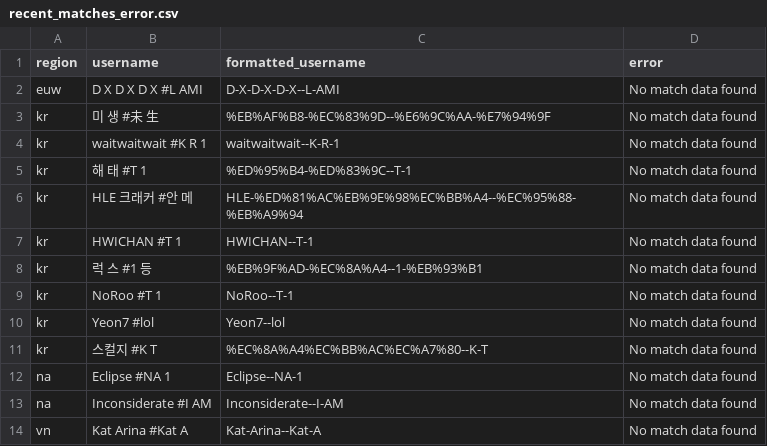
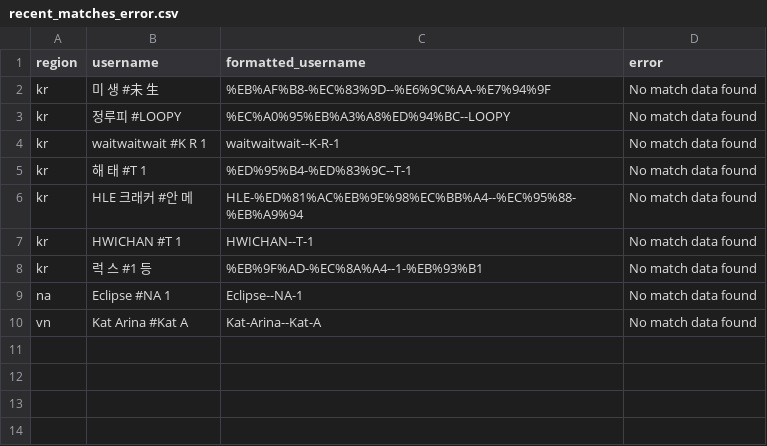
Before and after one commit to marthinsurya/ID2223-Final-Project, a CSV file: util/data/recent_matches_error.csv, drawn as a sheet.

Commit message:
add final training data

```diff
--- a/util/data/recent_matches_error.csv
+++ b/util/data/recent_matches_error.csv
@@ -1,4 +1,4 @@
 region,username,formatted_username,error
-euw,D X D X D X #L AMI,D-X-D-X-D-X--L-AMI,No match data found
 kr,미 생 #未 生,%EB%AF%B8-%EC%83%9D--%E6%9C%AA-%E7%94%9F,No match data found
+kr,정루피 #LOOPY,%EC%A0%95%EB%A3%A8%ED%94%BC--LOOPY,No match data found
 kr,waitwaitwait #K R 1,waitwaitwait--K-R-1,No match data found
@@ -8,7 +8,3 @@ kr,HWICHAN #T 1,HWICHAN--T-1,No match data found
 kr,럭 스 #1 등,%EB%9F%AD-%EC%8A%A4--1-%EB%93%B1,No match data found
-kr,NoRoo #T 1,NoRoo--T-1,No match data found
-kr,Yeon7 #lol,Yeon7--lol,No match data found
-kr,스컬지 #K T,%EC%8A%A4%EC%BB%AC%EC%A7%80--K-T,No match data found
 na,Eclipse #NA 1,Eclipse--NA-1,No match data found
-na,Inconsiderate #I AM,Inconsiderate--I-AM,No match data found
 vn,Kat Arina #Kat A,Kat-Arina--Kat-A,No match data found
```
Also changed, not shown: 14 other files.
